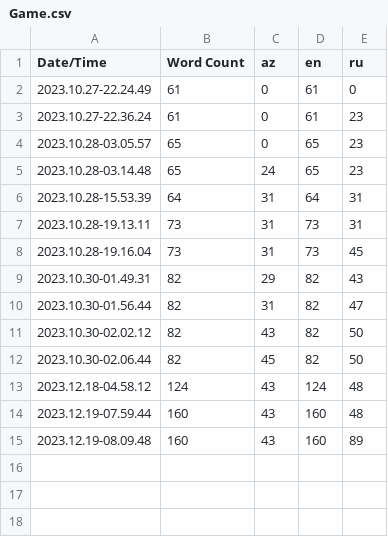
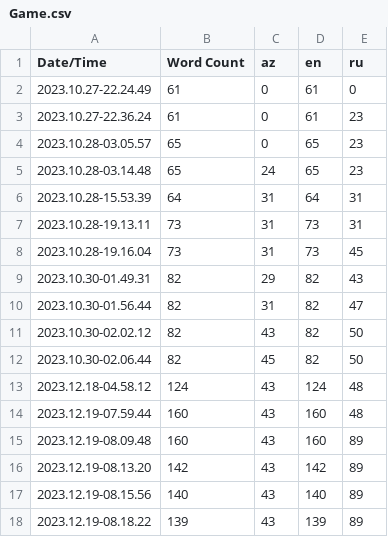
Before and after one commit to ENTHUS1A5T/GameSystem, a CSV file: Content/Localization/Game/Game.csv, drawn as a sheet; the diff names each change by its address in the sheet, - before the commit and + after, or states it on an @@ line.

Commit message:
Localization Updated
Unchecked from Localization nonLocalizable Texts

```diff
--- a/Content/Localization/Game/Game.csv
+++ b/Content/Localization/Game/Game.csv
+row 16: 2023.12.19-08.13.20 | 142 | 43 | 142 | 89
+row 17: 2023.12.19-08.15.56 | 140 | 43 | 140 | 89
+row 18: 2023.12.19-08.18.22 | 139 | 43 | 139 | 89
```
Also changed, not shown: 8 other files.
